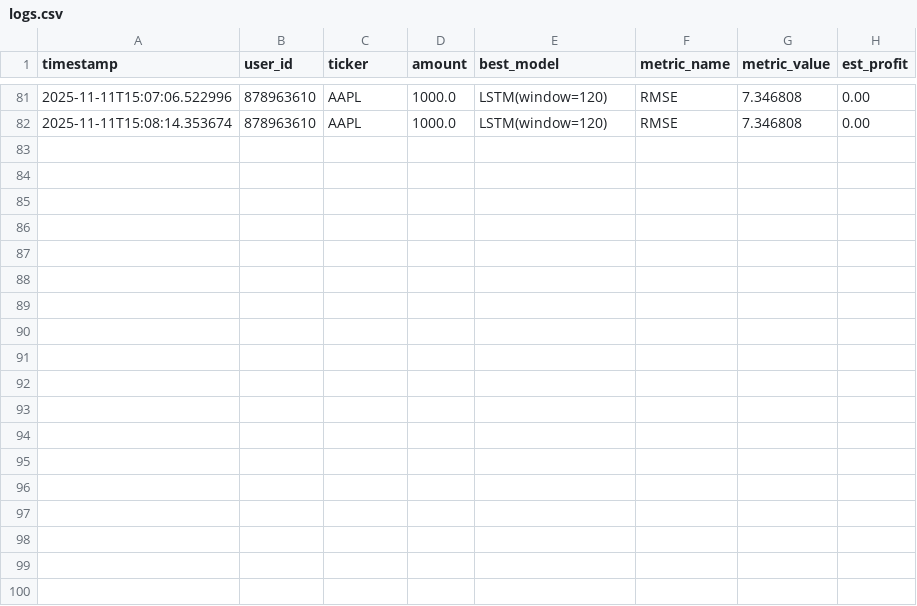
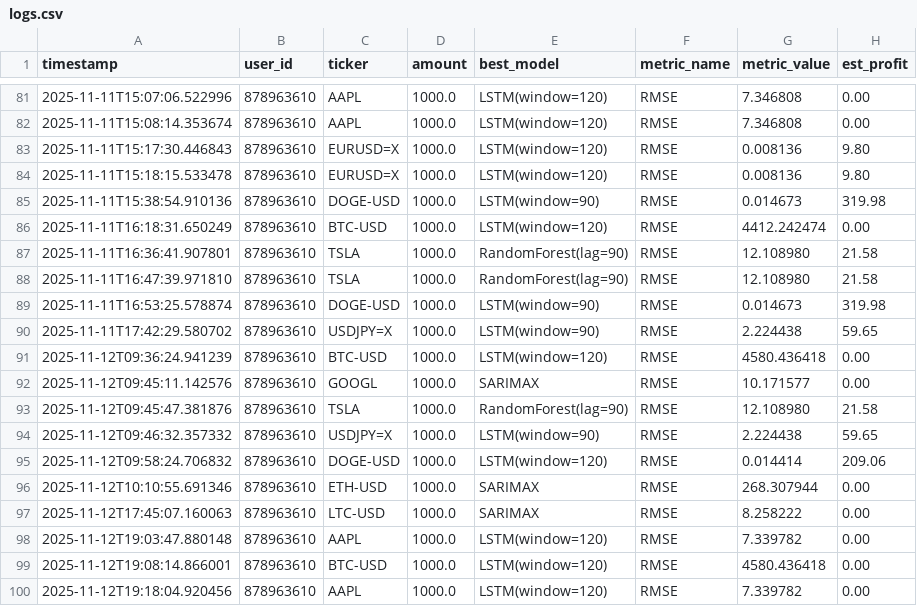
Before and after one commit to kobubu/TradingGoose, a CSV file: logs/logs.csv, drawn as a sheet; only a part is shown, gaps mark what is left out.

```diff
--- a/logs/logs.csv
+++ b/logs/logs.csv
@@ -82 +82,19 @@ timestamp;user_id;ticker;amount;best_model;metric_name;metric_value;est_profit
 2025-11-11T15:08:14.353674;878963610;AAPL;1000.0;LSTM(window=120);RMSE;7.346808;0.00
+2025-11-11T15:17:30.446843;878963610;EURUSD=X;1000.0;LSTM(window=120);RMSE;0.008136;9.80
+2025-11-11T15:18:15.533478;878963610;EURUSD=X;1000.0;LSTM(window=120);RMSE;0.008136;9.80
+2025-11-11T15:38:54.910136;878963610;DOGE-USD;1000.0;LSTM(window=90);RMSE;0.014673;319.98
+2025-11-11T16:18:31.650249;878963610;BTC-USD;1000.0;LSTM(window=120);RMSE;4412.242474;0.00
+2025-11-11T16:36:41.907801;878963610;TSLA;1000.0;RandomForest(lag=90);RMSE;12.108980;21.58
+2025-11-11T16:47:39.971810;878963610;TSLA;1000.0;RandomForest(lag=90);RMSE;12.108980;21.58
+2025-11-11T16:53:25.578874;878963610;DOGE-USD;1000.0;LSTM(window=90);RMSE;0.014673;319.98
+2025-11-11T17:42:29.580702;878963610;USDJPY=X;1000.0;LSTM(window=90);RMSE;2.224438;59.65
+2025-11-12T09:36:24.941239;878963610;BTC-USD;1000.0;LSTM(window=120);RMSE;4580.436418;0.00
+2025-11-12T09:45:11.142576;878963610;GOOGL;1000.0;SARIMAX;RMSE;10.171577;0.00
+2025-11-12T09:45:47.381876;878963610;TSLA;1000.0;RandomForest(lag=90);RMSE;12.108980;21.58
+2025-11-12T09:46:32.357332;878963610;USDJPY=X;1000.0;LSTM(window=90);RMSE;2.224438;59.65
+2025-11-12T09:58:24.706832;878963610;DOGE-USD;1000.0;LSTM(window=120);RMSE;0.014414;209.06
+2025-11-12T10:10:55.691346;878963610;ETH-USD;1000.0;SARIMAX;RMSE;268.307944;0.00
+2025-11-12T17:45:07.160063;878963610;LTC-USD;1000.0;SARIMAX;RMSE;8.258222;0.00
+2025-11-12T19:03:47.880148;878963610;AAPL;1000.0;LSTM(window=120);RMSE;7.339782;0.00
+2025-11-12T19:08:14.866001;878963610;BTC-USD;1000.0;LSTM(window=120);RMSE;4580.436418;0.00
+2025-11-12T19:18:04.920456;878963610;AAPL;1000.0;LSTM(window=120);RMSE;7.339782;0.00
```
Also changed, not shown: 4 other files.
